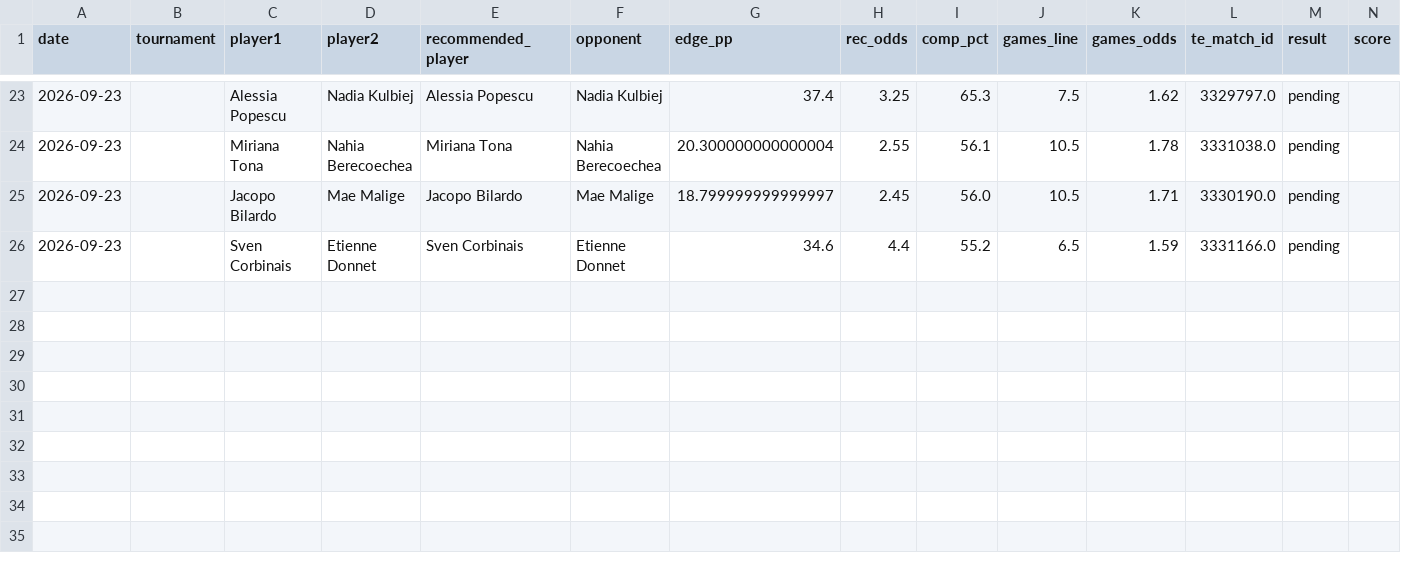
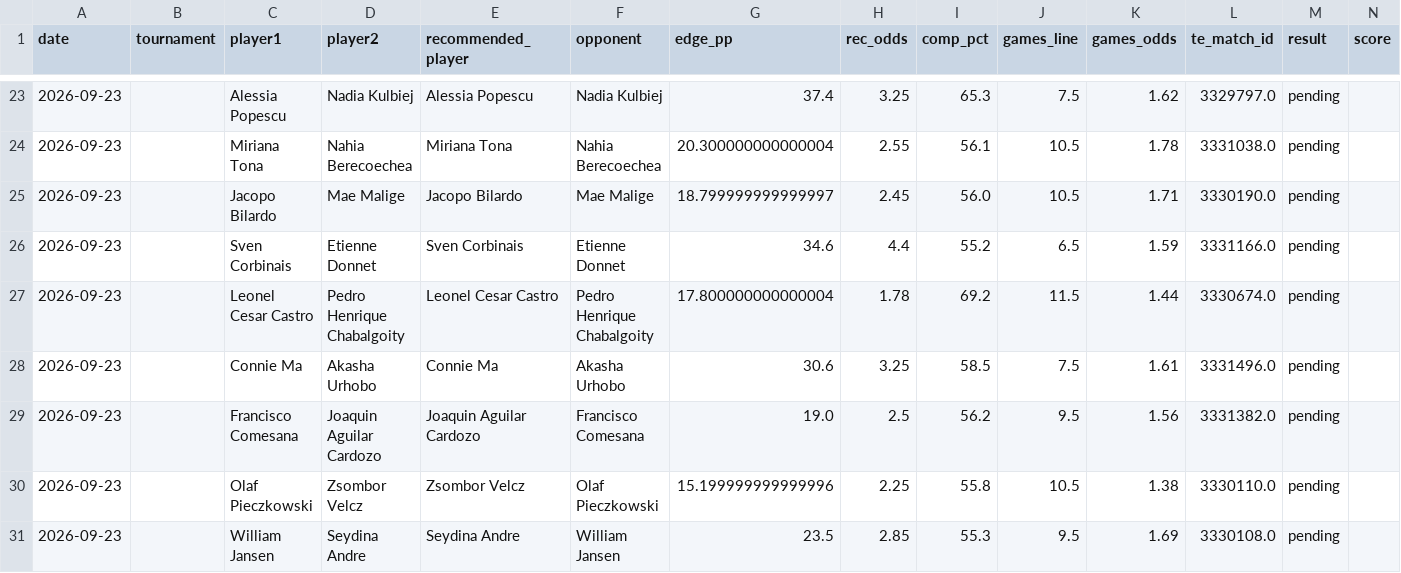
Before and after one commit to andrei0182/pariuri, a CSV file: tennis/stats/picks_log.csv, drawn as a sheet; only a part is shown, gaps mark what is left out; rows hold the shown columns only; the diff names each change by its address in the sheet, - before the commit and + after, or states it on an @@ line.

```diff
--- a/tennis/stats/picks_log.csv
+++ b/tennis/stats/picks_log.csv
+row 27: 2026-09-23 |  | Leonel Cesar Castro | Pedro Henrique Chabalgoity | Leonel Cesar Castro | Pedro Henrique Chabalgoity | 17.800000000000004 | 1.78 | 69.2 | 11.5 | 1.44 | 3330674.0 | pending
+row 28: 2026-09-23 |  | Connie Ma | Akasha Urhobo | Connie Ma | Akasha Urhobo | 30.6 | 3.25 | 58.5 | 7.5 | 1.61 | 3331496.0 | pending
+row 29: 2026-09-23 |  | Francisco Comesana | Joaquin Aguilar Cardozo | Joaquin Aguilar Cardozo | Francisco Comesana | 19.0 | 2.5 | 56.2 | 9.5 | 1.56 | 3331382.0 | pending
+row 30: 2026-09-23 |  | Olaf Pieczkowski | Zsombor Velcz | Zsombor Velcz | Olaf Pieczkowski | 15.199999999999996 | 2.25 | 55.8 | 10.5 | 1.38 | 3330110.0 | pending
+row 31: 2026-09-23 |  | William Jansen | Seydina Andre | Seydina Andre | William Jansen | 23.5 | 2.85 | 55.3 | 9.5 | 1.69 | 3330108.0 | pending
```
Also changed, not shown: tennis/stats/recommendation_stats.csv, 1 other file.
